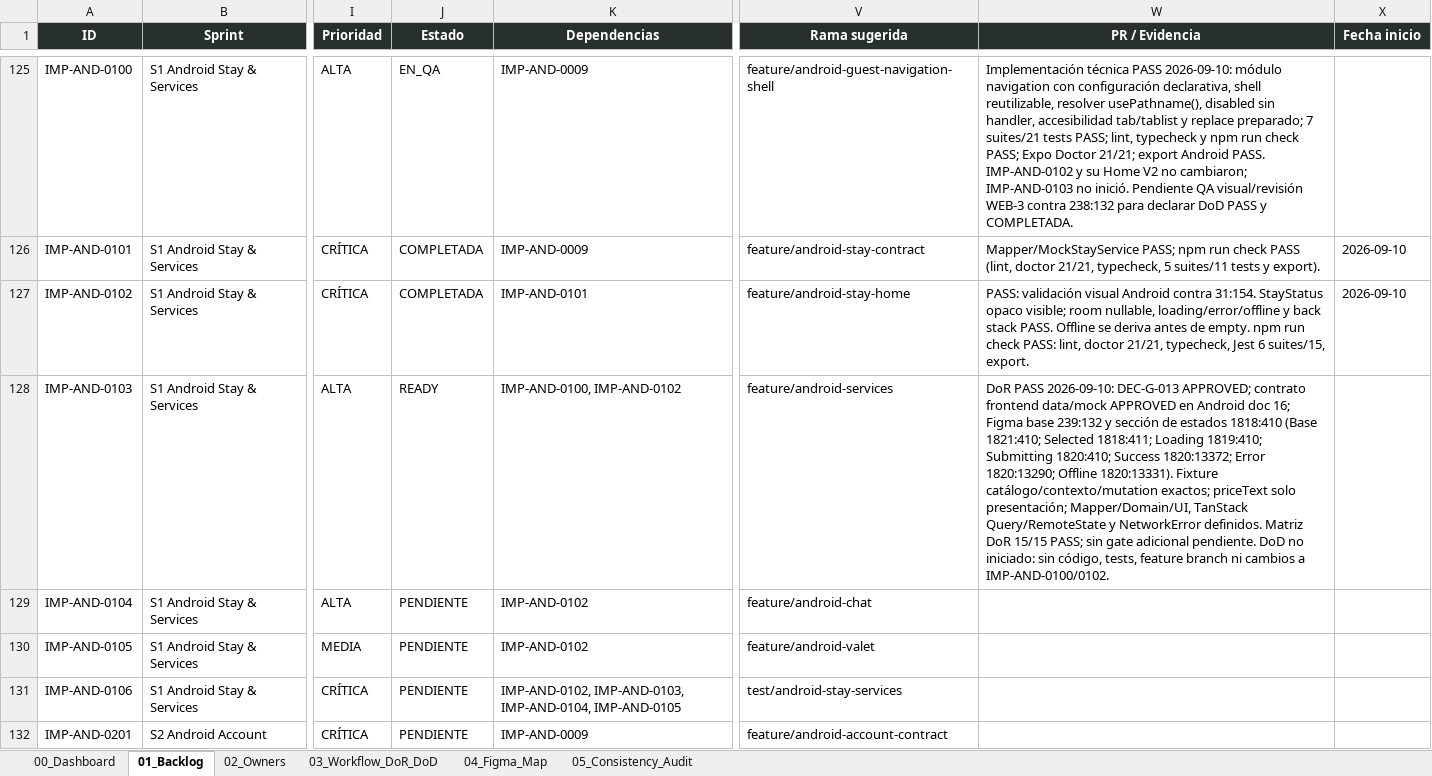
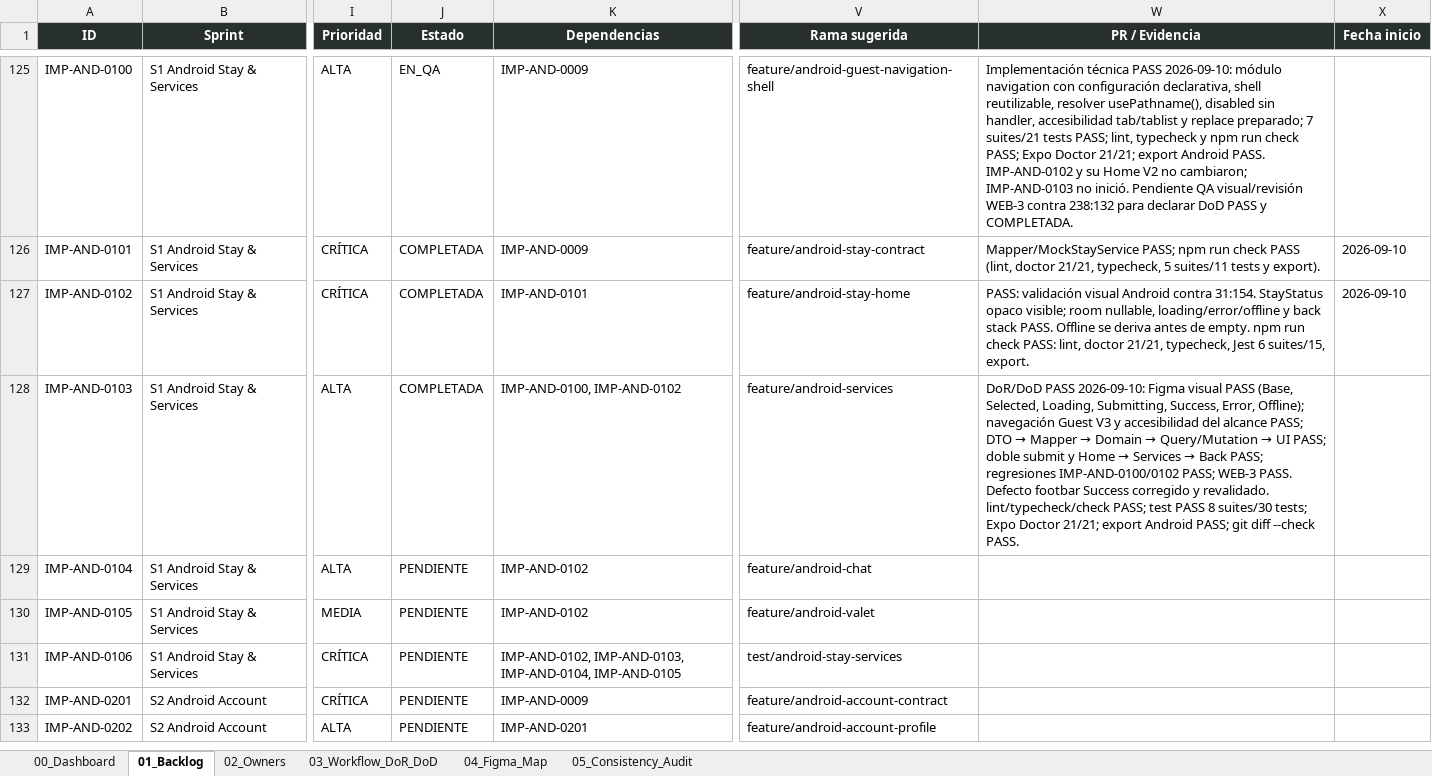
Before and after one commit to Al0219/pms-hotel-boutique, an Excel workbook: docs/Backlog_Implementacion_PMS_V1.xlsx, sheet 01_Backlog, drawn as a sheet; only a part is shown, gaps mark what is left out; the shorter side is filled out with more unchanged rows; values as stored, in another font and other column widths than the file's, no borders; conditional formats and table styles not drawn; the diff names each change by its address in the sheet, - before the commit and + after, or states it on an @@ line.

Commit message:
feat(android): implement services flow (IMP-AND-0103)

```diff
--- a/docs/Backlog_Implementacion_PMS_V1.xlsx (sheet 01_Backlog)
+++ b/docs/Backlog_Implementacion_PMS_V1.xlsx (sheet 01_Backlog)
-J128 (Estado): READY
+J128 (Estado): COMPLETADA
@@ W128 (PR / Evidencia): DoR PASS 2026-09-10: DEC-G-013 APPROVED; contrato frontend data/mock APPROVED en Android doc 16; Figma base 239:132 y sección de estados 1818:410 (Base 1821:410; Selected 1818:411; Loading 1819:410; Submitting 1820:410; Success 1820:13372; Error 1820:13290; Offline 1820:13331). Fixture catálogo/contexto/mutation exactos; priceText solo presentación; Mapper/Domain/UI, TanStack Query/RemoteState y NetworkError definidos. Matriz DoR 15/15 PASS; sin gate adicional pendiente. DoD no iniciado: sin código, tests, feature branch ni cambios a IMP-AND-0100/0102. → DoR/DoD PASS 2026-09-10: Figma visual PASS (Base, Selected, Loading, Submitting, Success, Error, Offline); navegación Guest V3 y accesibilidad del alcance PASS; DTO → Mapper → Domain → Query/Mutation → UI PASS; doble submit y Home → Services → Back PASS; regresiones IMP-AND-0100/0102 PASS; WEB-3 PASS. Defecto footbar Success corregido y revalidado. lint/typecheck/check PASS; test PASS 8 suites/30 tests; Expo Doctor 21/21; export Android PASS; git diff --check PASS. @@
```
Also changed, not shown: sheet 00_Dashboard, charts or pictures, 15 other files.
